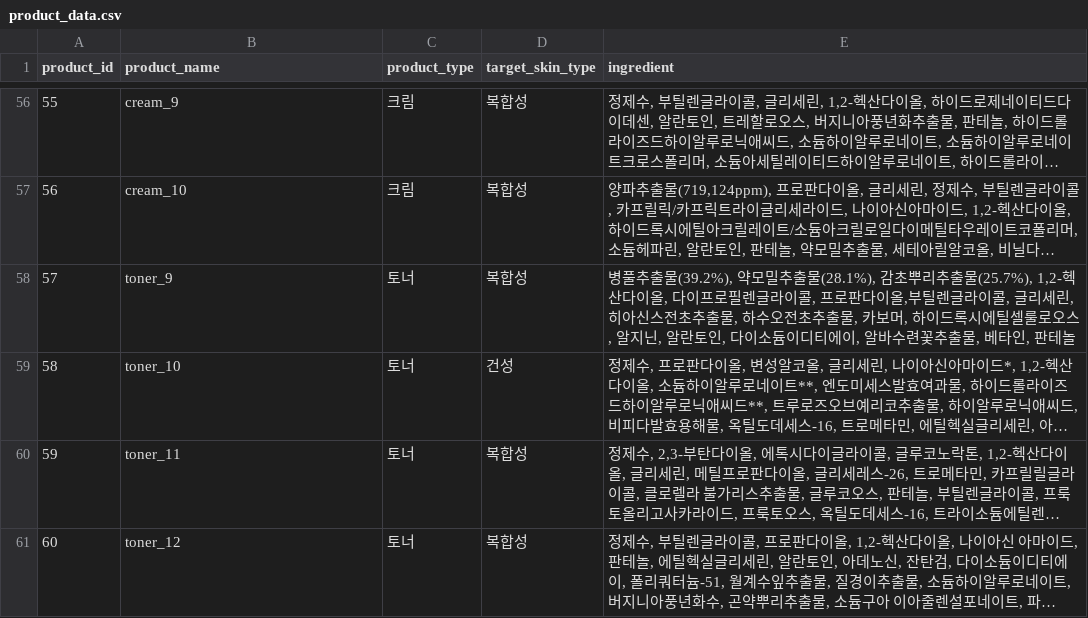
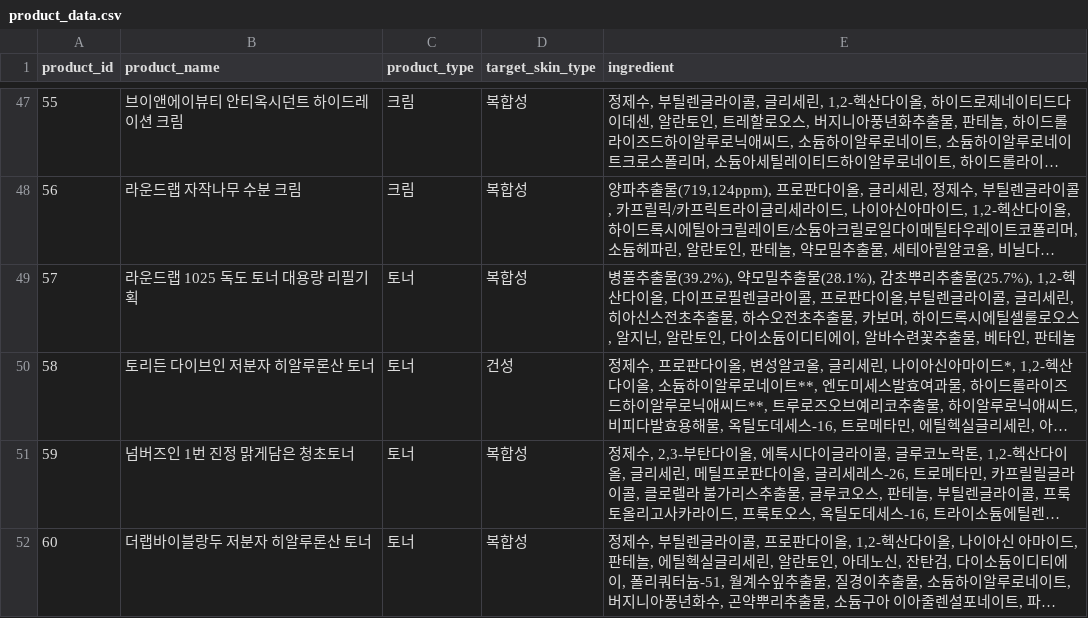
Before and after one commit to Mariojung123/Data_Bootcamp, a CSV file: 프젝/product_data.csv, drawn as a sheet; only a part is shown, gaps mark what is left out; long unchanged cells end in …; addresses are those after the commit; the diff covers the shown part only; the diff names each change by its address in the sheet, - before the commit and + after, or states it on an @@ line.

```diff
--- a/프젝/product_data.csv
+++ b/프젝/product_data.csv
-B47 (product_name): cream_9
+B47 (product_name): 브이앤에이뷰티 안티옥시던트 하이드레이션 크림
-B48 (product_name): cream_10
+B48 (product_name): 라운드랩 자작나무 수분 크림
-B49 (product_name): toner_9
+B49 (product_name): 라운드랩 1025 독도 토너 대용량 리필기획
-B50 (product_name): toner_10
+B50 (product_name): 토리든 다이브인 저분자 히알루론산 토너
-B51 (product_name): toner_11
+B51 (product_name): 넘버즈인 1번 진정 맑게담은 청초토너
-B52 (product_name): toner_12
+B52 (product_name): 더랩바이블랑두 저분자 히알루론산 토너
```
Also changed, not shown: 9 removed rows and 50 edited cells elsewhere in this file, 14 other files.
